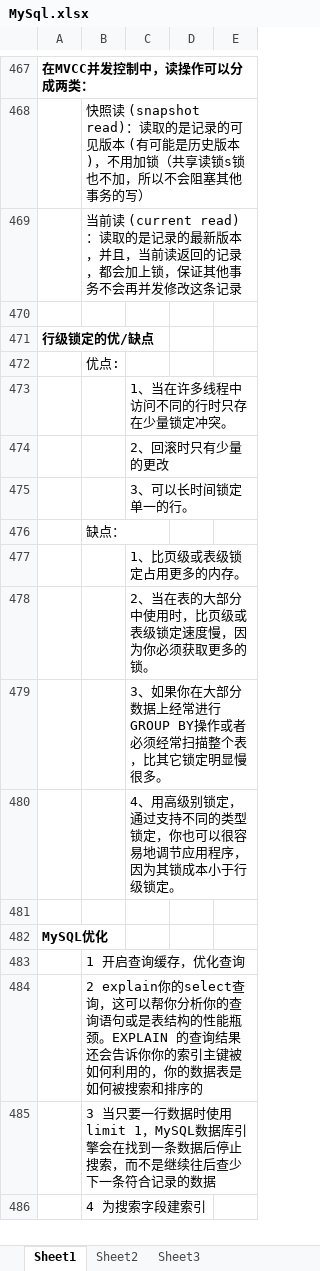
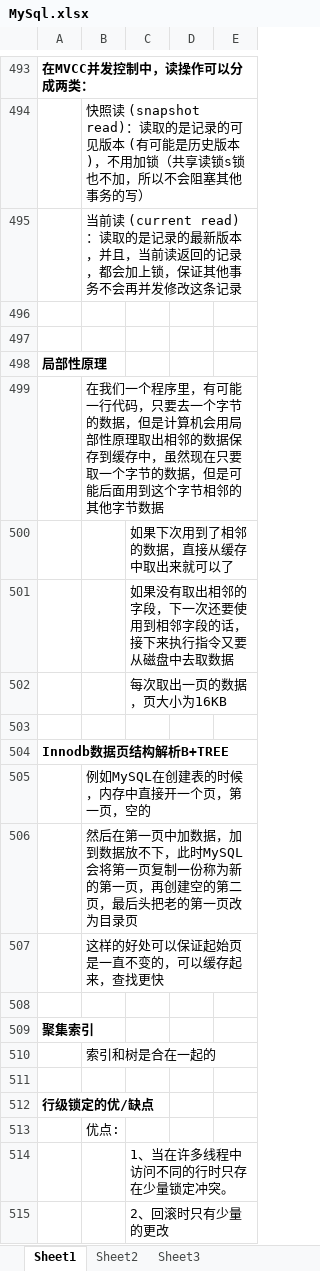
Before and after one commit to xieshiwei/JavaDoc, an Excel workbook: MySql.xlsx, sheet Sheet1, drawn as a sheet; only a part is shown, gaps mark what is left out; the shorter side is filled out with more unchanged rows; values as stored, in another font and other column widths than the file's, no borders; charts and pictures not drawn; the diff covers the shown part only; the diff names each change by its address in the sheet, - before the commit and + after, or states it on an @@ line.

```diff
--- a/MySql.xlsx (sheet Sheet1)
+++ b/MySql.xlsx (sheet Sheet1)
+row 496: (empty)
+row 497: (empty)
+row 498: 局部性原理
+row 499:  | 在我们一个程序里，有可能一行代码，只要去一个字节的数据，但是计算机会用局部性原理取出相邻的数据保存到缓存中，虽然现在只要取一个字节的数据，但是可能后面用到这个字节相邻的其他字节数据
+row 500:  |  | 如果下次用到了相邻的数据，直接从缓存中取出来就可以了
+row 501:  |  | 如果没有取出相邻的字段，下一次还要使用到相邻字段的话，接下来执行指令又要从磁盘中去取数据
+row 502:  |  | 每次取出一页的数据，页大小为16KB
+row 503: (empty)
+row 504: Innodb数据页结构解析B+TREE
+row 505:  | 例如MySQL在创建表的时候，内存中直接开一个页，第一页，空的
+row 506:  | 然后在第一页中加数据，加到数据放不下，此时MySQL会将第一页复制一份称为新的第一页，再创建空的第二页，最后头把老的第一页改为目录页
+row 507:  | 这样的好处可以保证起始页是一直不变的，可以缓存起来，查找更快
+row 508: (empty)
+row 509: 聚集索引
+row 510:  | 索引和树是合在一起的
```
Also changed, not shown: 28 added rows, 2 removed rows, 5 moved rows, 8 edited cells and cell formats elsewhere in this sheet, charts or pictures, MS.xlsx, 1 other file.
